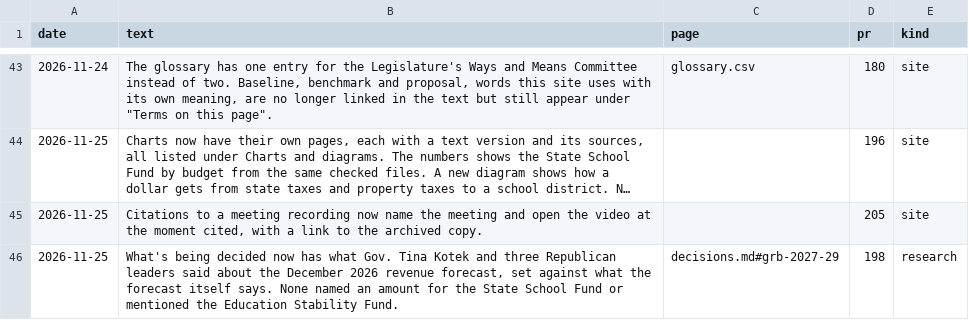
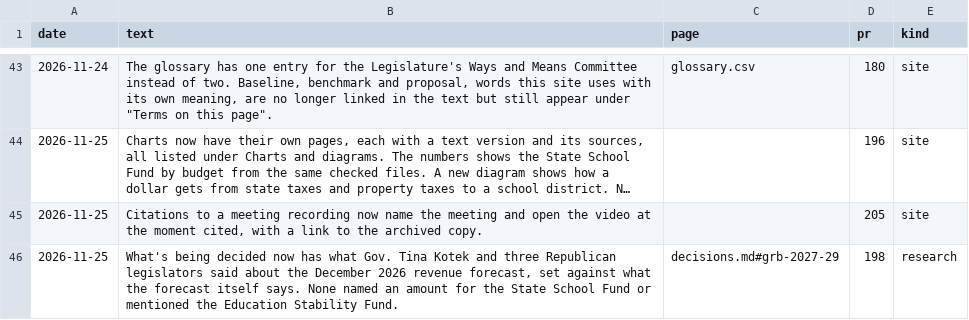
Before and after one commit to pietvanzoen/fund-oregon-schools, a CSV file: analysis/updates.csv, drawn as a sheet; only a part is shown, gaps mark what is left out; long unchanged cells end in ….

```diff
--- a/analysis/updates.csv
+++ b/analysis/updates.csv
@@ -45,2 +45,2 @@ date,text,page,pr,kind
 2026-11-25,"Citations to a meeting recording now name the meeting and open the video at the moment cited, with a link to the archived copy.",,205,site
-2026-11-25,"What's being decided now has what Gov. Tina Kotek and three Republican leaders said about the December 2026 revenue forecast, set against what the forecast itself says. None named an amount for the State School Fund or mentioned the Education Stability Fund.",decisions.md#grb-2027-29,198,research
+2026-11-25,"What's being decided now has what Gov. Tina Kotek and three Republican legislators said about the December 2026 revenue forecast, set against what the forecast itself says. None named an amount for the State School Fund or mentioned the Education Stability Fund.",decisions.md#grb-2027-29,198,research
```
Also changed, not shown: analysis/people/people.csv, 3 other files.
